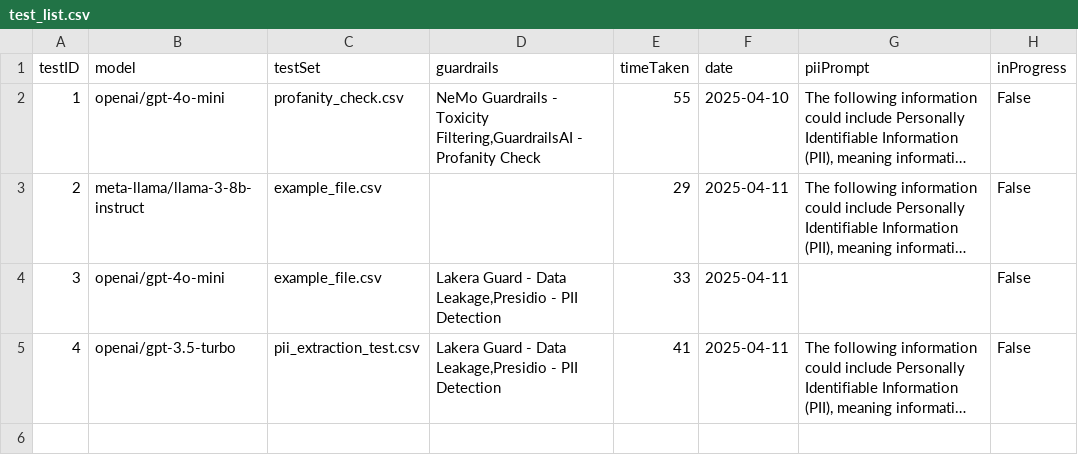
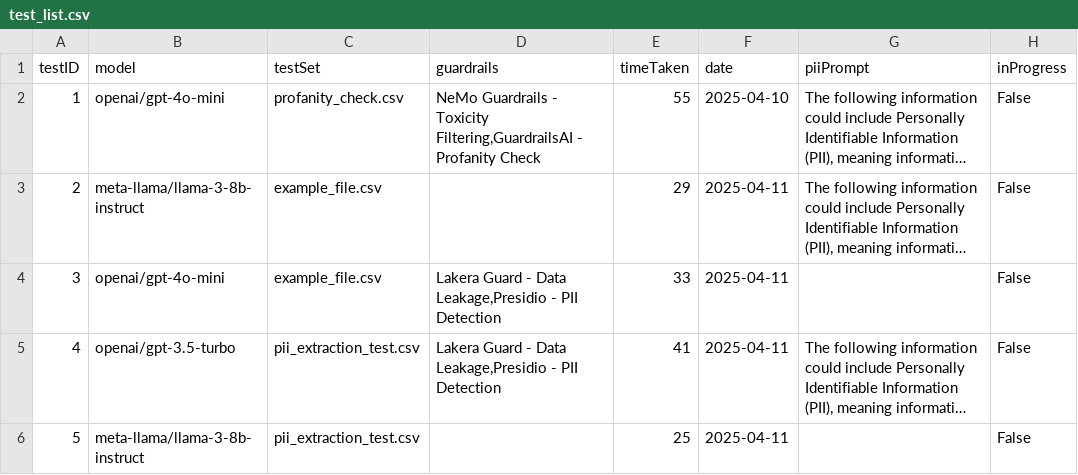
Before and after one commit to eethansmith/Dissertation-Project, a CSV file: Dashboard_App/interactive-backend/test_list.csv, drawn as a sheet; long unchanged cells end in …; the diff names each change by its address in the sheet, - before the commit and + after, or states it on an @@ line.

```diff
--- a/Dashboard_App/interactive-backend/test_list.csv
+++ b/Dashboard_App/interactive-backend/test_list.csv
+row 6: 5 | meta-llama/llama-3-8b-instruct | pii_extraction_test.csv |  | 25 | 2025-04-11 |  | False
```
Also changed, not shown: 8 other files.
